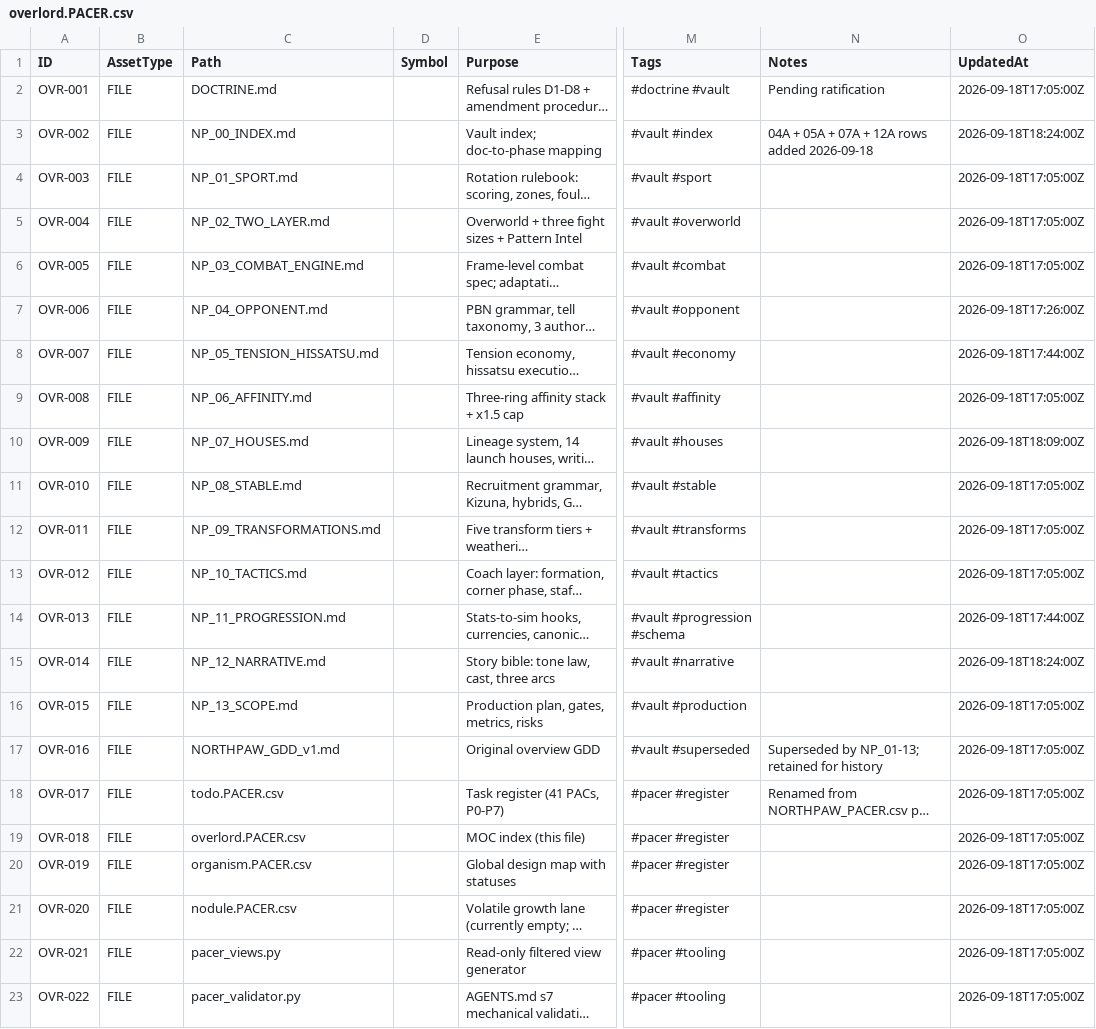
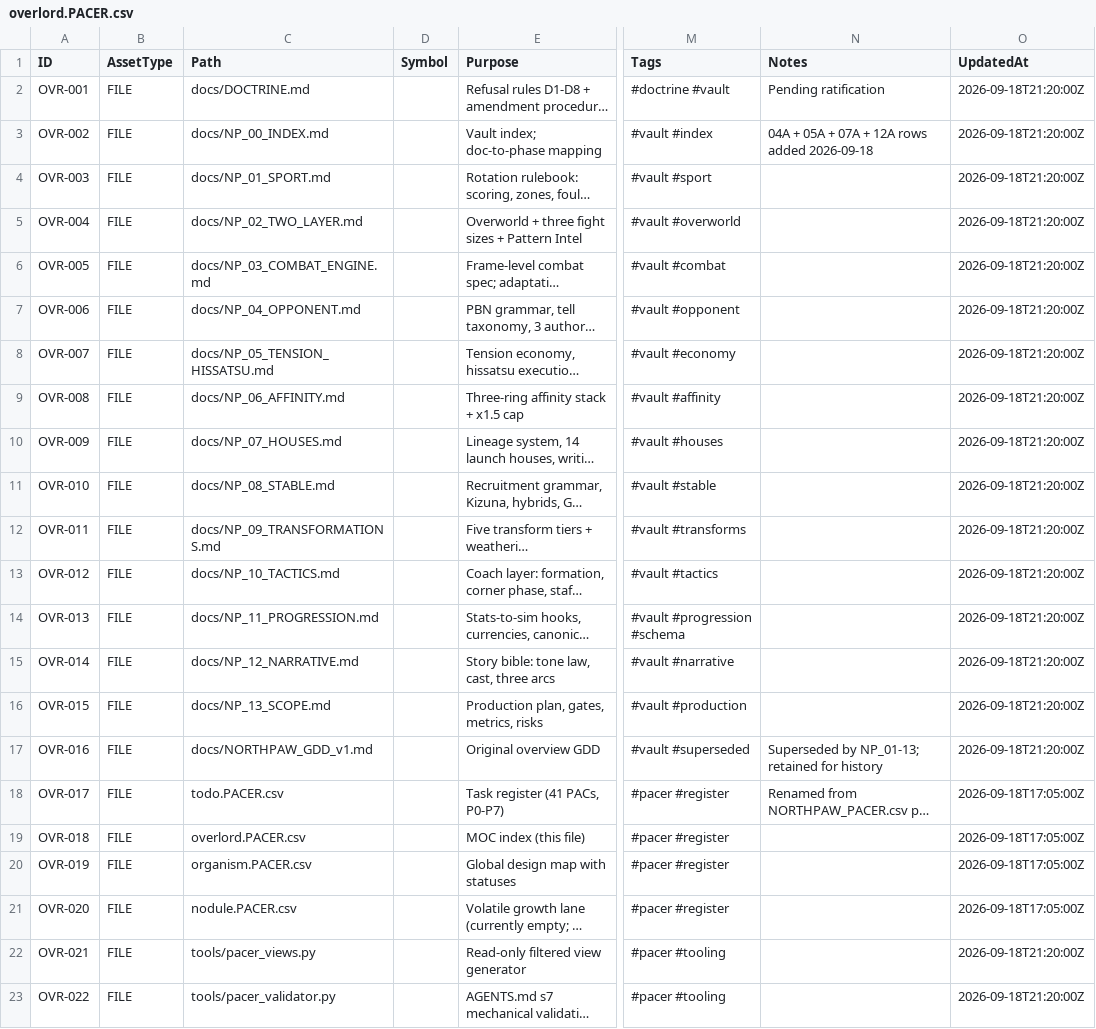
Before and after one commit to deadcoast/true-north-boxing, a CSV file: overlord.PACER.csv, drawn as a sheet; only a part is shown, gaps mark what is left out; long unchanged cells end in …; the diff covers the shown part only; the diff names each change by its address in the sheet, - before the commit and + after, or states it on an @@ line.

Commit message:
feat: Initialize Northpaw Latency Harness project
- Added main scene and script files for latency harness.
- Created project configuration for Godot 4.3+.
- Updated overlord.PACER.csv with new file paths and metadata.
- Introduced tools for PACER validation and view generation.
- Added true-north-boxing package for boxing mechanics.
- Restructured todo.PACER.csv to reflect recent changes and modular organization.

```diff
--- a/overlord.PACER.csv
+++ b/overlord.PACER.csv
-C2 (Path): DOCTRINE.md
+C2 (Path): docs/DOCTRINE.md
-O2 (UpdatedAt): 2026-09-18T17:05:00Z
+O2 (UpdatedAt): 2026-09-18T21:20:00Z
-C3 (Path): NP_00_INDEX.md
+C3 (Path): docs/NP_00_INDEX.md
-O3 (UpdatedAt): 2026-09-18T18:24:00Z
+O3 (UpdatedAt): 2026-09-18T21:20:00Z
-C4 (Path): NP_01_SPORT.md
+C4 (Path): docs/NP_01_SPORT.md
-O4:O6 (UpdatedAt): 2026-09-18T17:05:00Z
+O4:O6 (UpdatedAt): 2026-09-18T21:20:00Z
-C5 (Path): NP_02_TWO_LAYER.md
+C5 (Path): docs/NP_02_TWO_LAYER.md
-C6 (Path): NP_03_COMBAT_ENGINE.md
+C6 (Path): docs/NP_03_COMBAT_ENGINE.md
-C7 (Path): NP_04_OPPONENT.md
+C7 (Path): docs/NP_04_OPPONENT.md
-O7 (UpdatedAt): 2026-09-18T17:26:00Z
+O7 (UpdatedAt): 2026-09-18T21:20:00Z
-C8 (Path): NP_05_TENSION_HISSATSU.md
+C8 (Path): docs/NP_05_TENSION_HISSATSU.md
-O8 (UpdatedAt): 2026-09-18T17:44:00Z
+O8 (UpdatedAt): 2026-09-18T21:20:00Z
-C9 (Path): NP_06_AFFINITY.md
+C9 (Path): docs/NP_06_AFFINITY.md
-O9 (UpdatedAt): 2026-09-18T17:05:00Z
+O9 (UpdatedAt): 2026-09-18T21:20:00Z
-C10 (Path): NP_07_HOUSES.md
+C10 (Path): docs/NP_07_HOUSES.md
-O10 (UpdatedAt): 2026-09-18T18:09:00Z
+O10 (UpdatedAt): 2026-09-18T21:20:00Z
-C11 (Path): NP_08_STABLE.md
+C11 (Path): docs/NP_08_STABLE.md
-O11:O13 (UpdatedAt): 2026-09-18T17:05:00Z
+O11:O13 (UpdatedAt): 2026-09-18T21:20:00Z
-C12 (Path): NP_09_TRANSFORMATIONS.md
+C12 (Path): docs/NP_09_TRANSFORMATIONS.md
-C13 (Path): NP_10_TACTICS.md
+C13 (Path): docs/NP_10_TACTICS.md
-C14 (Path): NP_11_PROGRESSION.md
+C14 (Path): docs/NP_11_PROGRESSION.md
-O14 (UpdatedAt): 2026-09-18T17:44:00Z
+O14 (UpdatedAt): 2026-09-18T21:20:00Z
-C15 (Path): NP_12_NARRATIVE.md
+C15 (Path): docs/NP_12_NARRATIVE.md
-O15 (UpdatedAt): 2026-09-18T18:24:00Z
+O15 (UpdatedAt): 2026-09-18T21:20:00Z
-C16 (Path): NP_13_SCOPE.md
+C16 (Path): docs/NP_13_SCOPE.md
-O16:O17 (UpdatedAt): 2026-09-18T17:05:00Z
+O16:O17 (UpdatedAt): 2026-09-18T21:20:00Z
-C17 (Path): NORTHPAW_GDD_v1.md
+C17 (Path): docs/NORTHPAW_GDD_v1.md
-C22 (Path): pacer_views.py
+C22 (Path): tools/pacer_views.py
-O22:O23 (UpdatedAt): 2026-09-18T17:05:00Z
+O22:O23 (UpdatedAt): 2026-09-18T21:20:00Z
-C23 (Path): pacer_validator.py
+C23 (Path): tools/pacer_validator.py
```
Also changed, not shown: 21 edited cells elsewhere in this file, todo.PACER.csv, 15 other files.
